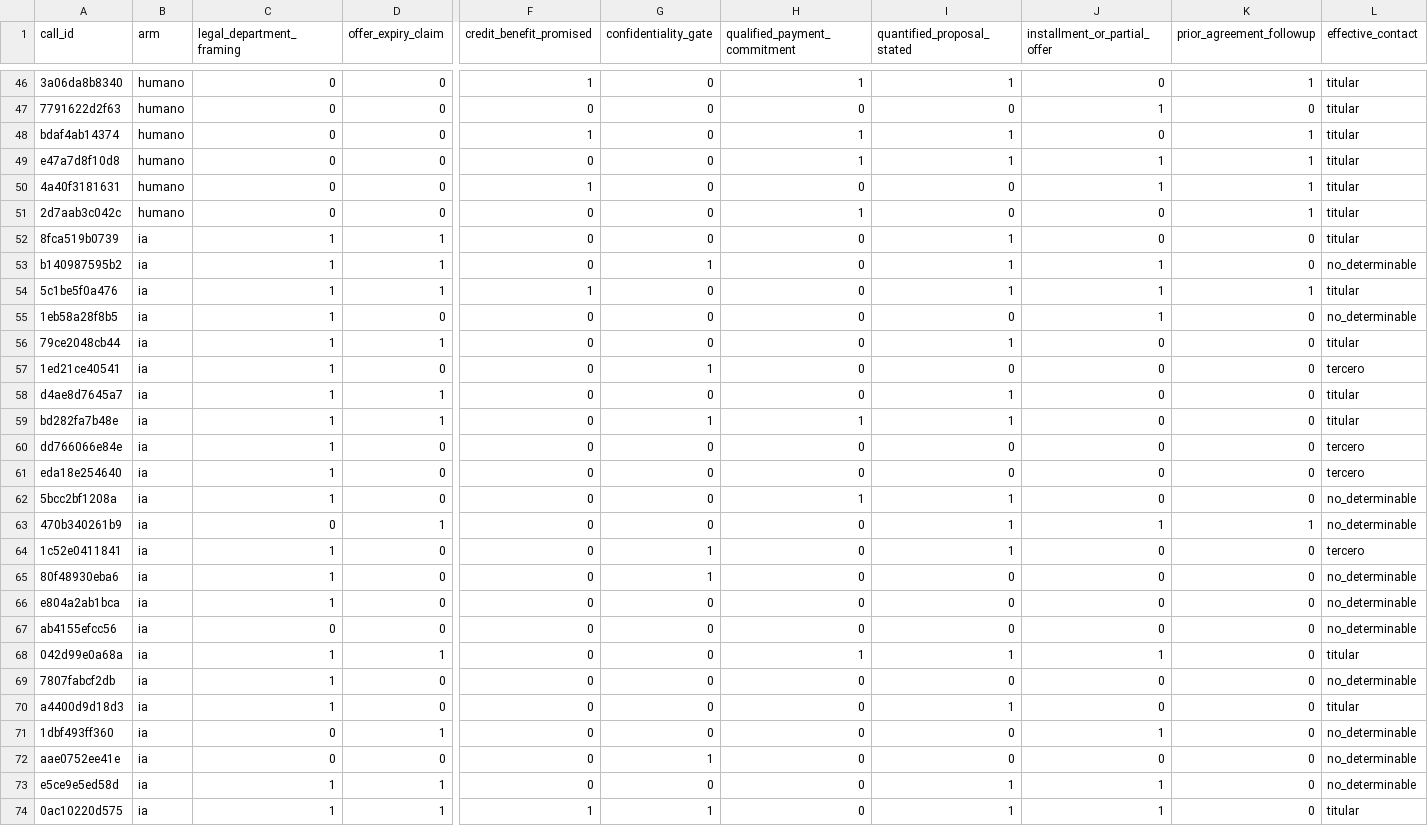
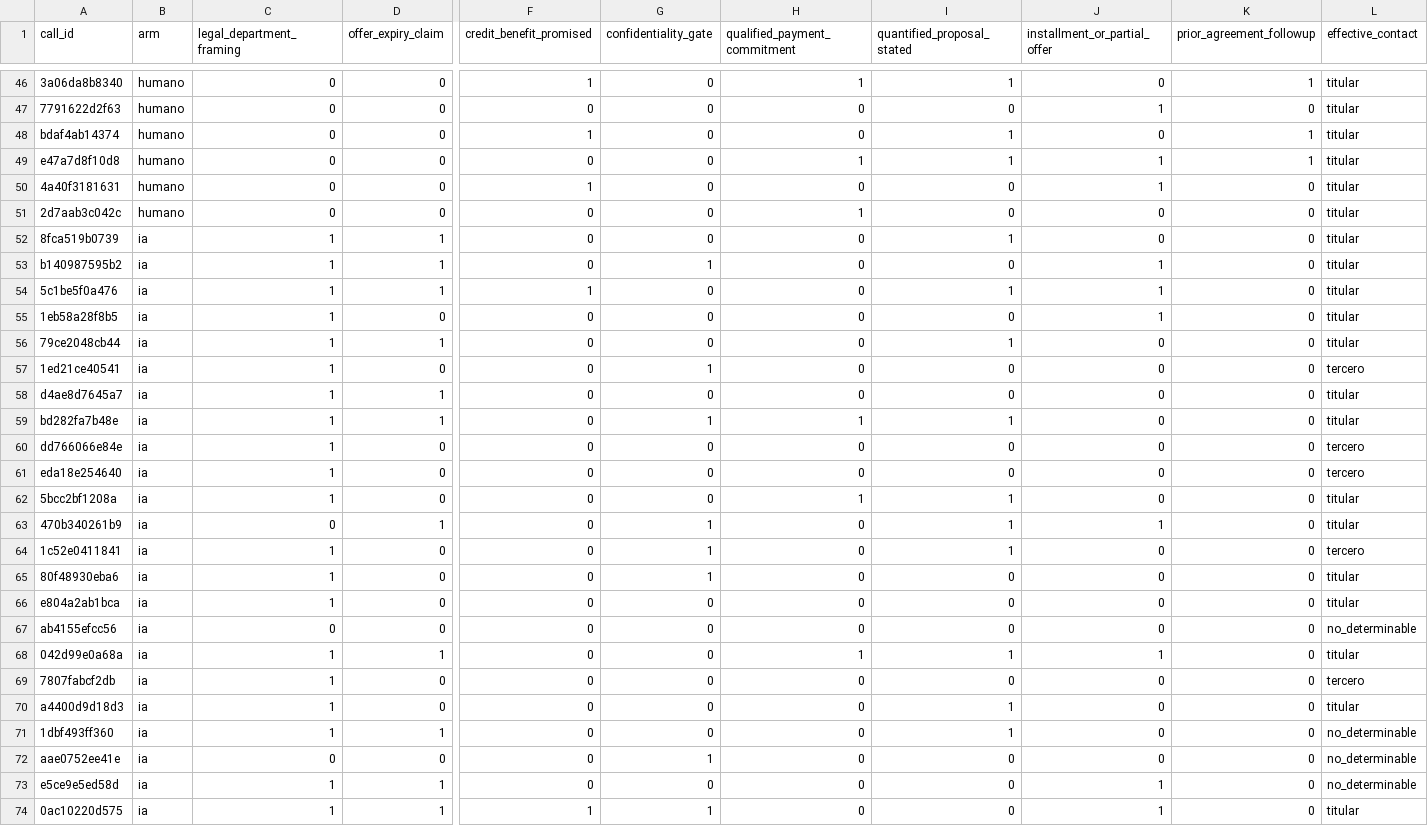
Before and after one commit to mauriciosf2004/crecere-humanos-vs-ia, a CSV file: data/public/features.csv, drawn as a sheet; only a part is shown, gaps mark what is left out; the diff covers the shown part only; the diff names each change by its address in the sheet, - before the commit and + after, or states it on an @@ line.

```diff
--- a/data/public/features.csv
+++ b/data/public/features.csv
-H48 (qualified_payment_commitment): 1
+H48 (qualified_payment_commitment): 0
-K50:K51 (prior_agreement_followup): 1
+K50:K51 (prior_agreement_followup): 0
-I53 (quantified_proposal_stated): 1
+I53 (quantified_proposal_stated): 0
-L53 (effective_contact): no_determinable
+L53 (effective_contact): titular
-K54 (prior_agreement_followup): 1
+K54 (prior_agreement_followup): 0
-L55 (effective_contact): no_determinable
+L55 (effective_contact): titular
-I58 (quantified_proposal_stated): 1
+I58 (quantified_proposal_stated): 0
-L62:L63 (effective_contact): no_determinable
+L62:L63 (effective_contact): titular
-G63 (confidentiality_gate): 0
+G63 (confidentiality_gate): 1
-K63 (prior_agreement_followup): 1
+K63 (prior_agreement_followup): 0
-L65:L66 (effective_contact): no_determinable
+L65:L66 (effective_contact): titular
-L69 (effective_contact): no_determinable
+L69 (effective_contact): tercero
-C71 (legal_department_framing): 0
+C71 (legal_department_framing): 1
-I71 (quantified_proposal_stated): 0
+I71 (quantified_proposal_stated): 1
-J71 (installment_or_partial_offer): 1
+J71 (installment_or_partial_offer): 0
-I73:I74 (quantified_proposal_stated): 1
+I73:I74 (quantified_proposal_stated): 0
```
Also changed, not shown: 38 edited cells elsewhere in this file, 13 other files.
